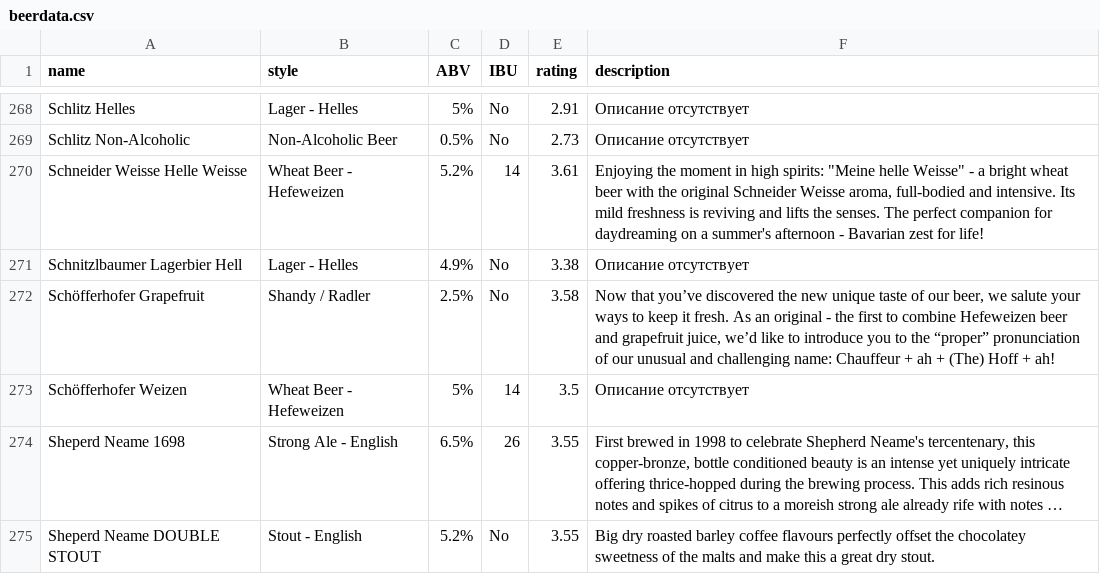
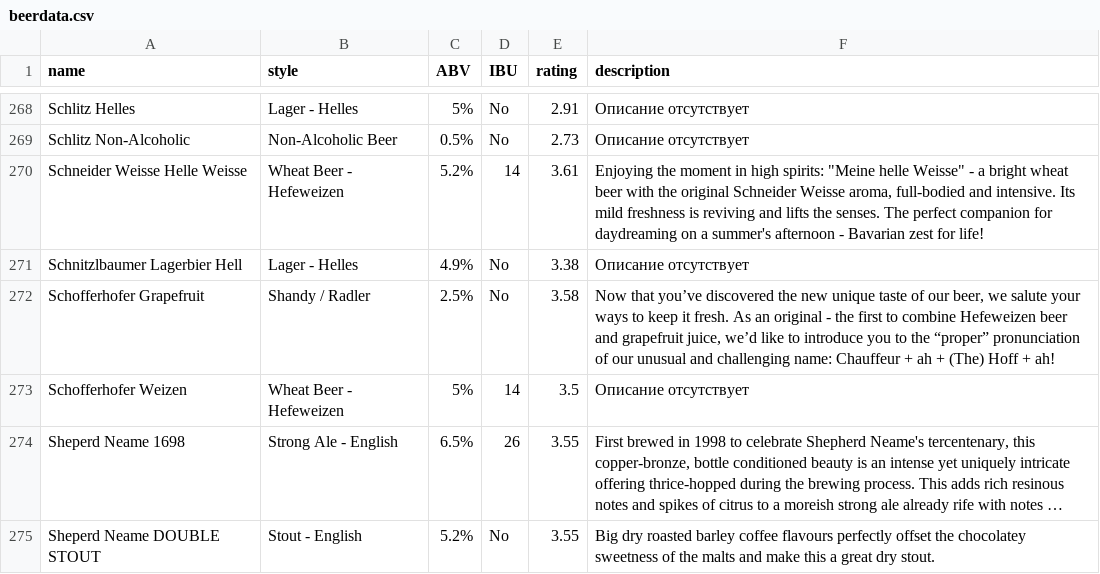
Before and after one commit to andystep1/BeerAdvisor, a CSV file: beerdata.csv, drawn as a sheet; only a part is shown, gaps mark what is left out; long unchanged cells end in …; the diff names each change by its address in the sheet, - before the commit and + after, or states it on an @@ line.

```diff
--- a/beerdata.csv
+++ b/beerdata.csv
-A272 (name): Schöfferhofer Grapefruit
+A272 (name): Schofferhofer Grapefruit
-A273 (name): Schöfferhofer Weizen
+A273 (name): Schofferhofer Weizen
```
Also changed, not shown: 7 other files.
